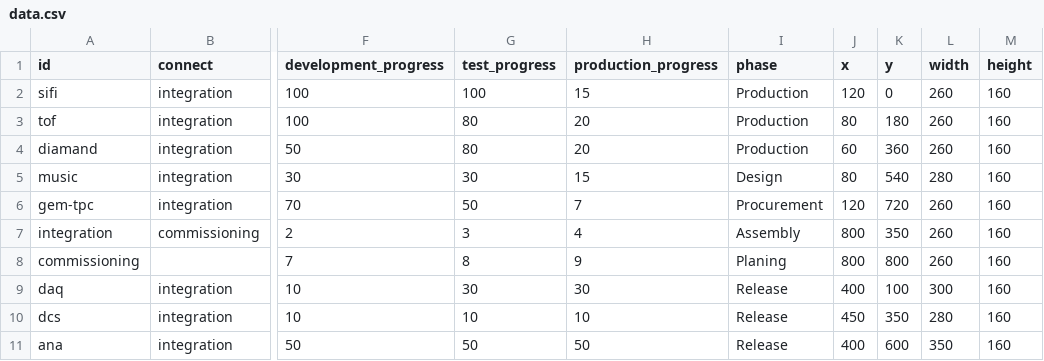
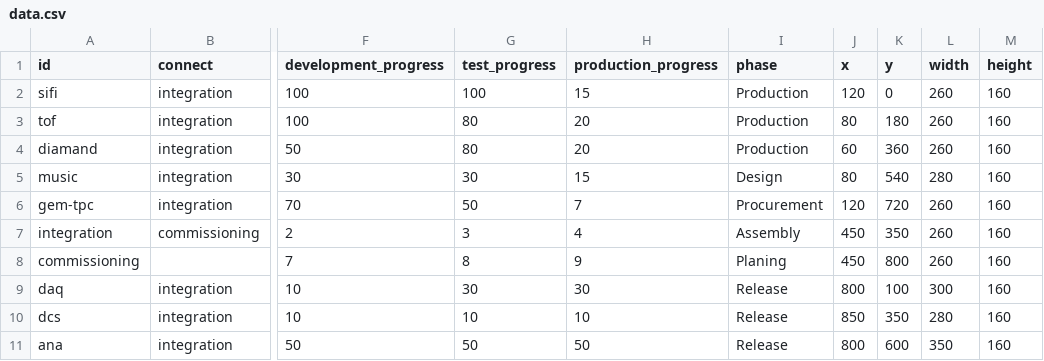
Before and after one commit to ikeshel/sfrs, a CSV file: menu_project/data.csv, drawn as a sheet; only a part is shown, gaps mark what is left out; the diff names each change by its address in the sheet, - before the commit and + after, or states it on an @@ line.

Commit message:
left right connections

```diff
--- a/menu_project/data.csv
+++ b/menu_project/data.csv
-J7:J8 (x): 800
+J7:J8 (x): 450
-J9 (x): 400
+J9 (x): 800
-J10 (x): 450
+J10 (x): 850
-J11 (x): 400
+J11 (x): 800
```
Also changed, not shown: 2 other files.
